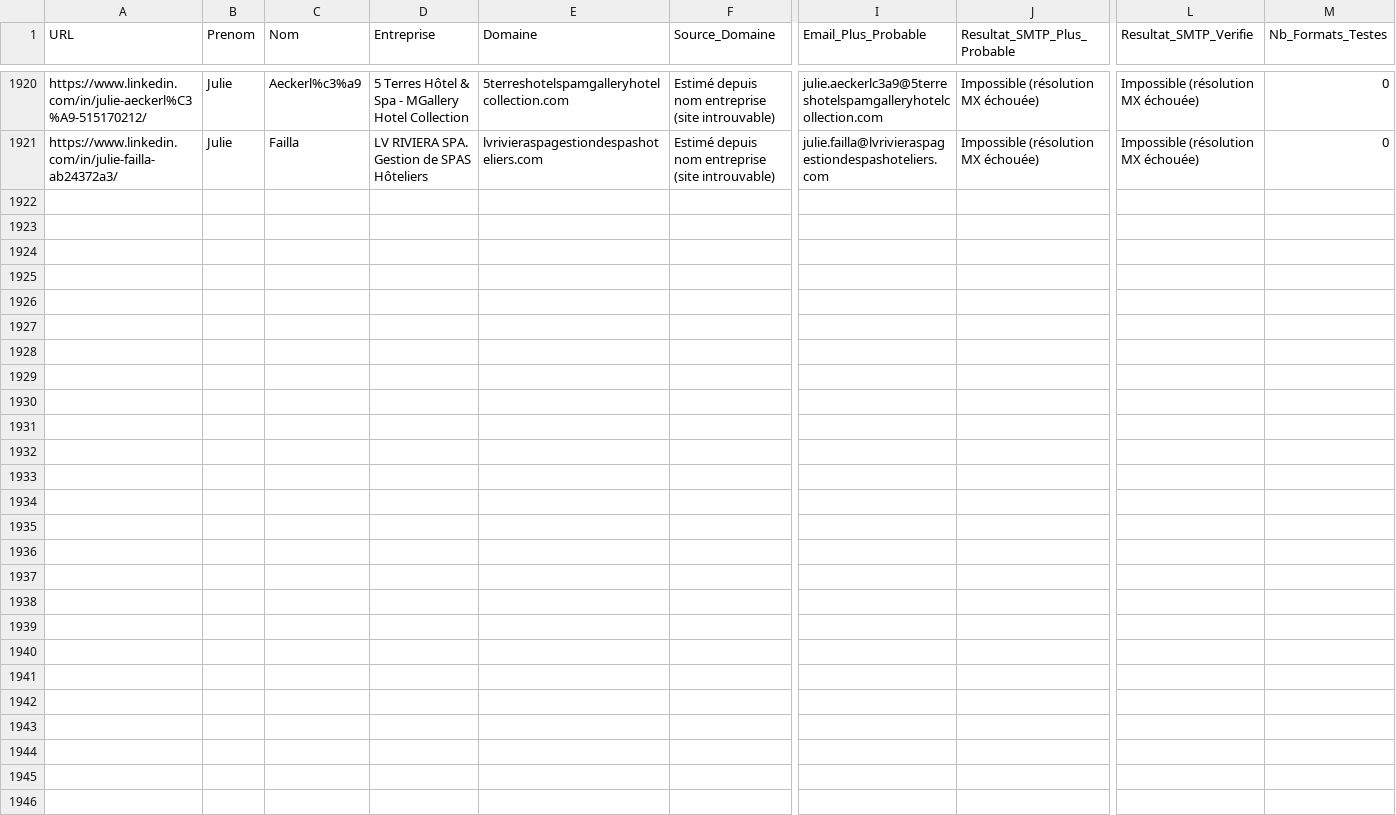
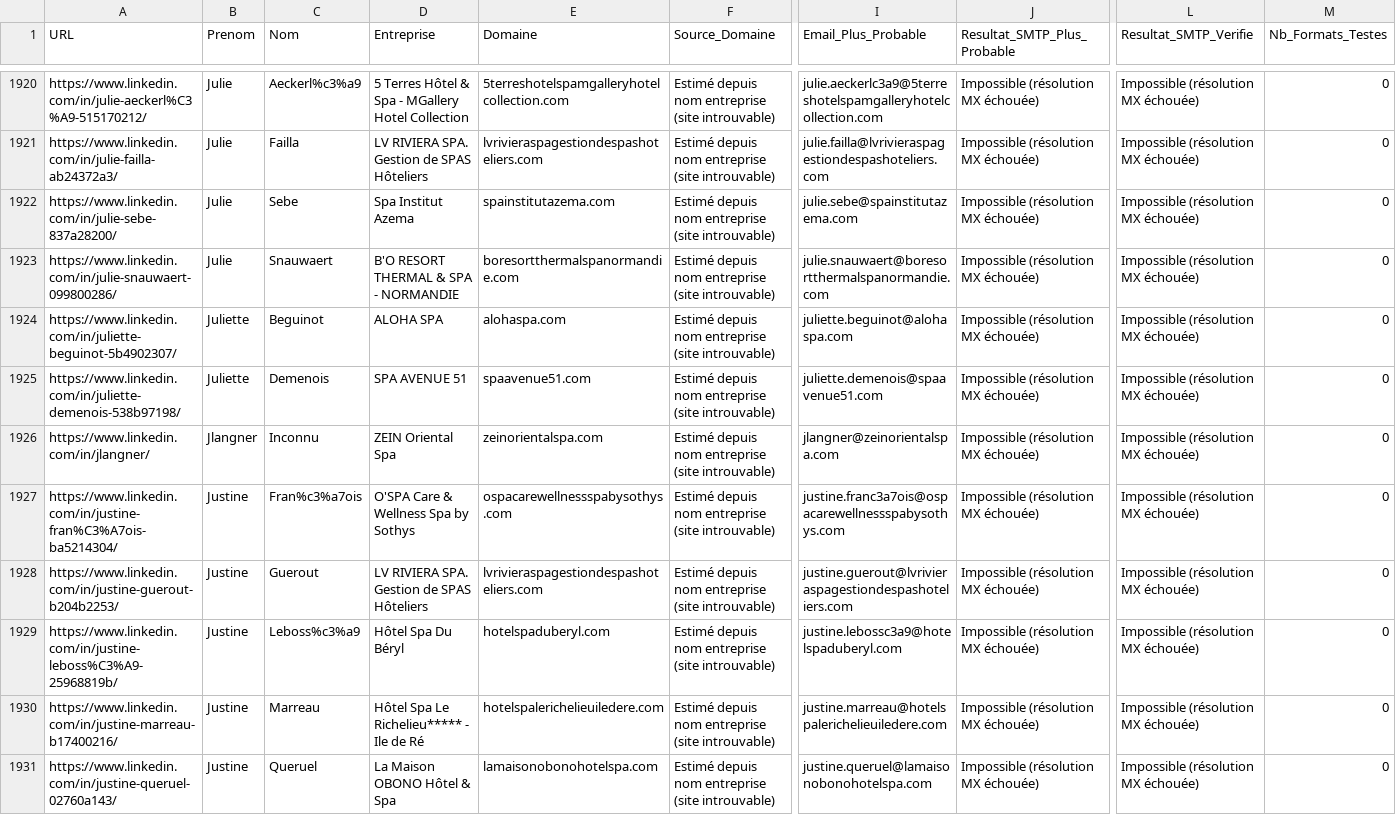
Before and after one commit to infographistemada-sudo/URL-2, a CSV file: leads_enrichis.csv, drawn as a sheet; only a part is shown, gaps mark what is left out; rows hold the shown columns only; the diff covers the shown part only; the diff names each change by its address in the sheet, - before the commit and + after, or states it on an @@ line.

```diff
--- a/leads_enrichis.csv
+++ b/leads_enrichis.csv
+row 1922: https://www.linkedin.com/in/julie-sebe-837a28200/ | Julie | Sebe | Spa Institut Azema | spainstitutazema.com | Estimé depuis nom entreprise (site introuvable) | julie.sebe@spainstitutazema.com | Impossible (résolution MX échouée) | Impossible (résolution MX échouée) | 0
+row 1923: https://www.linkedin.com/in/julie-snauwaert-099800286/ | Julie | Snauwaert | B'O RESORT THERMAL & SPA - NORMANDIE | boresortthermalspanormandie.com | Estimé depuis nom entreprise (site introuvable) | julie.snauwaert@boresortthermalspanormandie.com | Impossible (résolution MX échouée) | Impossible (résolution MX échouée) | 0
+row 1924: https://www.linkedin.com/in/juliette-beguinot-5b4902307/ | Juliette | Beguinot | ALOHA SPA | alohaspa.com | Estimé depuis nom entreprise (site introuvable) | juliette.beguinot@alohaspa.com | Impossible (résolution MX échouée) | Impossible (résolution MX échouée) | 0
+row 1925: https://www.linkedin.com/in/juliette-demenois-538b97198/ | Juliette | Demenois | SPA AVENUE 51 | spaavenue51.com | Estimé depuis nom entreprise (site introuvable) | juliette.demenois@spaavenue51.com | Impossible (résolution MX échouée) | Impossible (résolution MX échouée) | 0
+row 1926: https://www.linkedin.com/in/jlangner/ | Jlangner | Inconnu | ZEIN Oriental Spa | zeinorientalspa.com | Estimé depuis nom entreprise (site introuvable) | jlangner@zeinorientalspa.com | Impossible (résolution MX échouée) | Impossible (résolution MX échouée) | 0
+row 1927: https://www.linkedin.com/in/justine-fran%C3%A7ois-ba5214304/ | Justine | Fran%c3%a7ois | O'SPA Care & Wellness Spa by Sothys | ospacarewellnessspabysothys.com | Estimé depuis nom entreprise (site introuvable) | justine.franc3a7ois@ospacarewellnessspabysothys.com | Impossible (résolution MX échouée) | Impossible (résolution MX échouée) | 0
+row 1928: https://www.linkedin.com/in/justine-guerout-b204b2253/ | Justine | Guerout | LV RIVIERA SPA. Gestion de SPAS Hôteliers | lvrivieraspagestiondespashoteliers.com | Estimé depuis nom entreprise (site introuvable) | justine.guerout@lvrivieraspagestiondespashoteliers.com | Impossible (résolution MX échouée) | Impossible (résolution MX échouée) | 0
+row 1929: https://www.linkedin.com/in/justine-leboss%C3%A9-25968819b/ | Justine | Leboss%c3%a9 | Hôtel Spa Du Béryl | hotelspaduberyl.com | Estimé depuis nom entreprise (site introuvable) | justine.lebossc3a9@hotelspaduberyl.com | Impossible (résolution MX échouée) | Impossible (résolution MX échouée) | 0
+row 1930: https://www.linkedin.com/in/justine-marreau-b17400216/ | Justine | Marreau | Hôtel Spa Le Richelieu***** - Ile de Ré | hotelspalerichelieuiledere.com | Estimé depuis nom entreprise (site introuvable) | justine.marreau@hotelspalerichelieuiledere.com | Impossible (résolution MX échouée) | Impossible (résolution MX échouée) | 0
+row 1931: https://www.linkedin.com/in/justine-queruel-02760a143/ | Justine | Queruel | La Maison OBONO Hôtel & Spa | lamaisonobonohotelspa.com | Estimé depuis nom entreprise (site introuvable) | justine.queruel@lamaisonobonohotelspa.com | Impossible (résolution MX échouée) | Impossible (résolution MX échouée) | 0
```
Also changed, not shown: 10 added rows elsewhere in this file, liste.csv.
